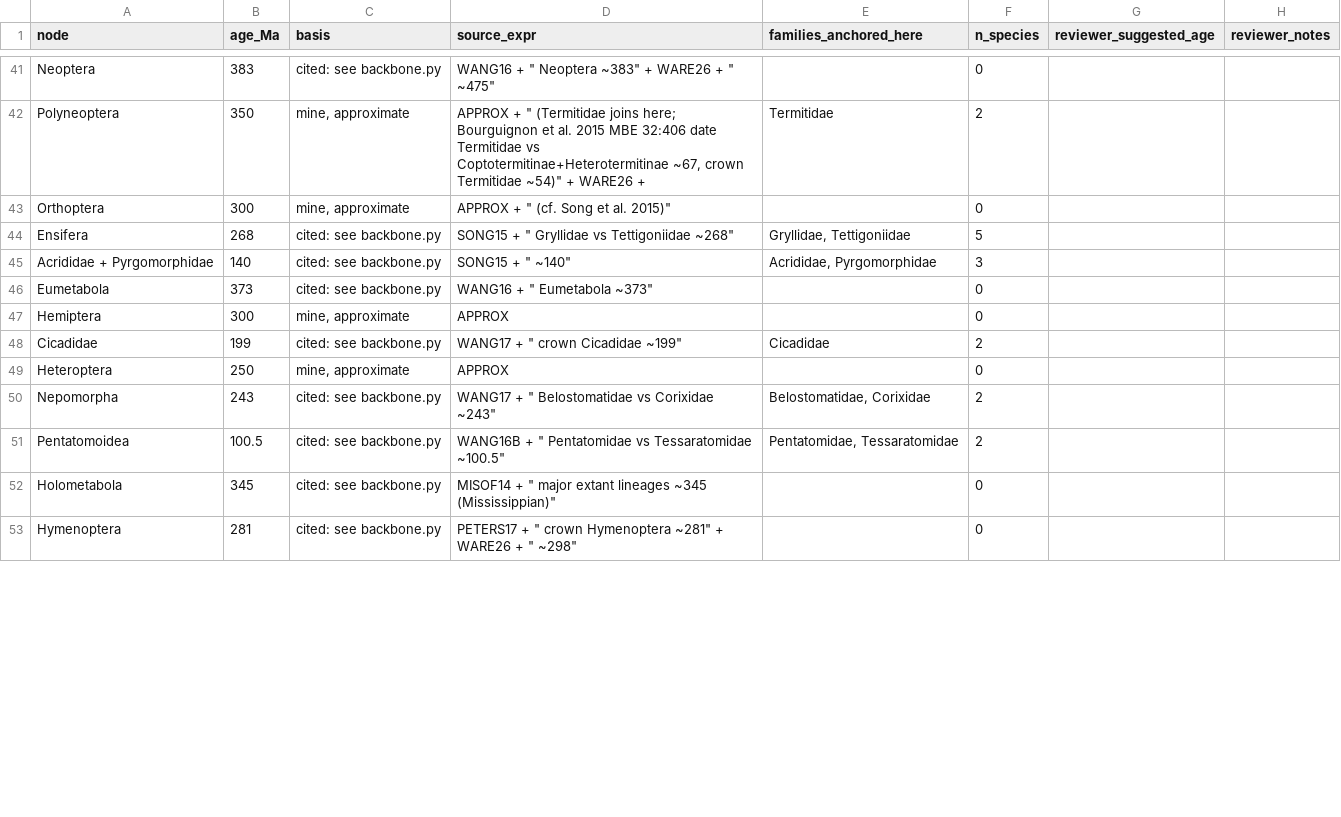
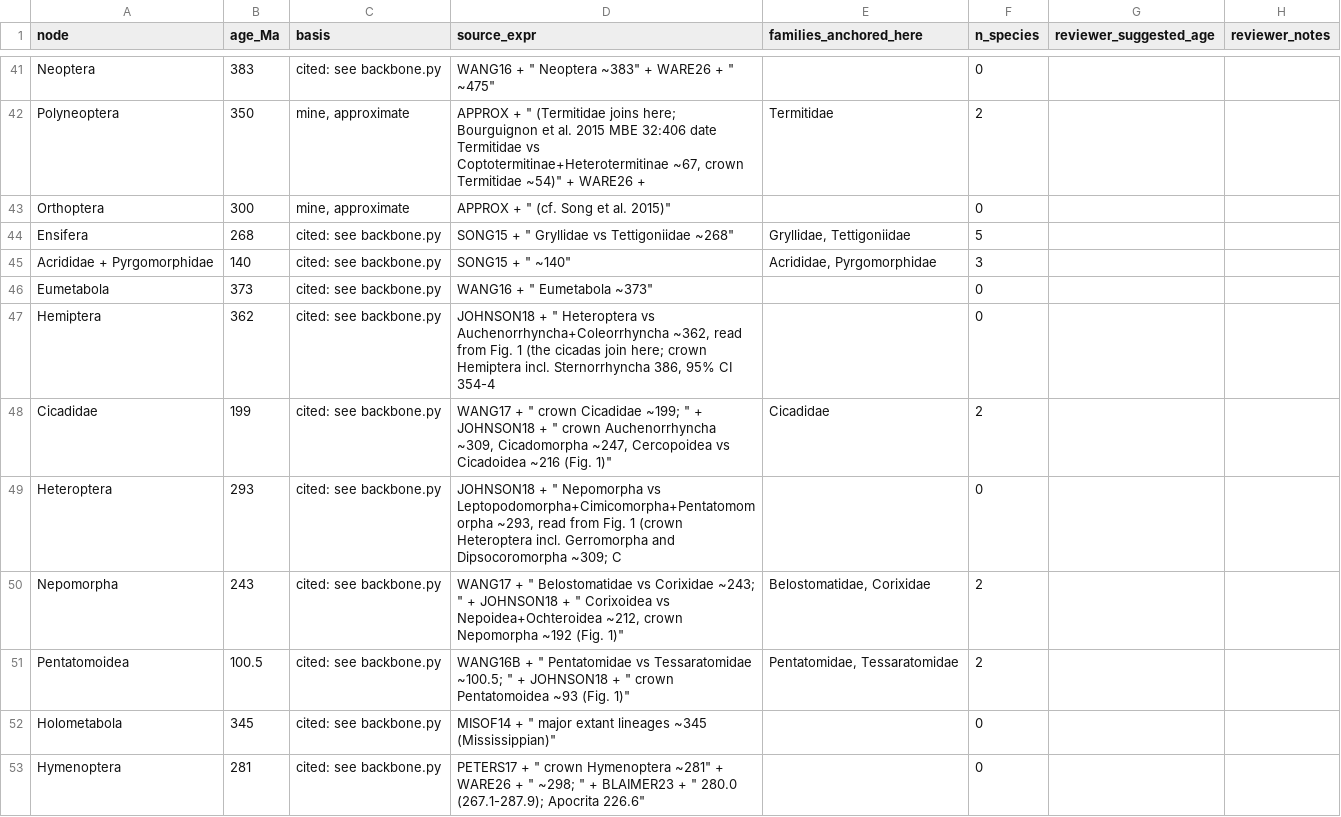
Before and after one commit to mjhickerson/phylodiet, a CSV file: curation/node_review_open.csv, drawn as a sheet; only a part is shown, gaps mark what is left out; the diff covers the shown part only.

Commit message:
Open tree 0.19: insect nodes dated from Kawahara 2019/2023, Toussaint 2026, Johnson 2018, Blaimer 2023, Wiegmann 2011 (refs from D. Lohman); cicada alias

```diff
--- a/curation/node_review_open.csv
+++ b/curation/node_review_open.csv
@@ -46,8 +46,8 @@ Acrididae + Pyrgomorphidae,140,cited: see backbone.py,"SONG15 + "" ~140""","Acri
 Eumetabola,373,cited: see backbone.py,"WANG16 + "" Eumetabola ~373""",,0,,
-Hemiptera,300,"mine, approximate",APPROX,,0,,
-Cicadidae,199,cited: see backbone.py,"WANG17 + "" crown Cicadidae ~199""",Cicadidae,2,,
-Heteroptera,250,"mine, approximate",APPROX,,0,,
-Nepomorpha,243,cited: see backbone.py,"WANG17 + "" Belostomatidae vs Corixidae ~243""","Belostomatidae, Corixidae",2,,
-Pentatomoidea,100.5,cited: see backbone.py,"WANG16B + "" Pentatomidae vs Tessaratomidae ~100.5""","Pentatomidae, Tessaratomidae",2,,
+Hemiptera,362,cited: see backbone.py,"JOHNSON18 + "" Heteroptera vs Auchenorrhyncha+Coleorrhyncha ~362, read from Fig. 1 (the cicadas join here; crown Hemiptera incl. Sternorrhyncha 386, 95% CI 354-4",,0,,
+Cicadidae,199,cited: see backbone.py,"WANG17 + "" crown Cicadidae ~199; "" + JOHNSON18 + "" crown Auchenorrhyncha ~309, Cicadomorpha ~247, Cercopoidea vs Cicadoidea ~216 (Fig. 1)""",Cicadidae,2,,
+Heteroptera,293,cited: see backbone.py,"JOHNSON18 + "" Nepomorpha vs Leptopodomorpha+Cimicomorpha+Pentatomomorpha ~293, read from Fig. 1 (crown Heteroptera incl. Gerromorpha and Dipsocoromorpha ~309; C",,0,,
+Nepomorpha,243,cited: see backbone.py,"WANG17 + "" Belostomatidae vs Corixidae ~243; "" + JOHNSON18 + "" Corixoidea vs Nepoidea+Ochteroidea ~212, crown Nepomorpha ~192 (Fig. 1)""","Belostomatidae, Corixidae",2,,
+Pentatomoidea,100.5,cited: see backbone.py,"WANG16B + "" Pentatomidae vs Tessaratomidae ~100.5; "" + JOHNSON18 + "" crown Pentatomoidea ~93 (Fig. 1)""","Pentatomidae, Tessaratomidae",2,,
 Holometabola,345,cited: see backbone.py,"MISOF14 + "" major extant lineages ~345 (Mississippian)""",,0,,
-Hymenoptera,281,cited: see backbone.py,"PETERS17 + "" crown Hymenoptera ~281"" + WARE26 + "" ~298""",,0,,
+Hymenoptera,281,cited: see backbone.py,"PETERS17 + "" crown Hymenoptera ~281"" + WARE26 + "" ~298; "" + BLAIMER23 + "" 280.0 (267.1-287.9); Apocrita 226.6""",,0,,
```
Also changed, not shown: 4 added rows, 1 removed row and 21 edited cells elsewhere in this file, tree/taxa.csv, 7 other files.
